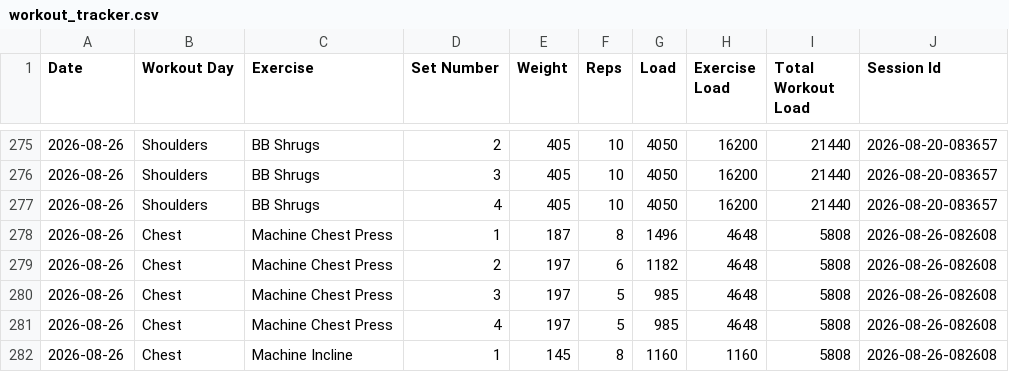
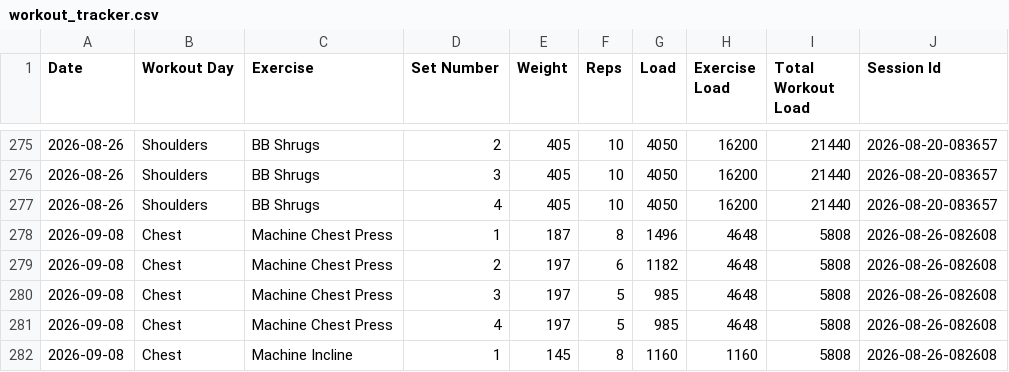
Before and after one commit to auckiefenstermacher19-cmd/Workout-Tracker-v2, a CSV file: workout_tracker.csv, drawn as a sheet; only a part is shown, gaps mark what is left out.

Commit message:
Autosave Chest — 2026-09-08

```diff
--- a/workout_tracker.csv
+++ b/workout_tracker.csv
@@ -277,6 +277,6 @@ Date,Workout Day,Exercise,Set Number,Weight,Reps,Load,Exercise Load,Total Workou
 2026-08-26,Shoulders,BB Shrugs,4,405,10,4050,16200,21440,2026-08-20-083657
-2026-08-26,Chest,Machine Chest Press,1,187,8,1496,4648,5808,2026-08-26-082608
-2026-08-26,Chest,Machine Chest Press,2,197,6,1182,4648,5808,2026-08-26-082608
-2026-08-26,Chest,Machine Chest Press,3,197,5,985,4648,5808,2026-08-26-082608
-2026-08-26,Chest,Machine Chest Press,4,197,5,985,4648,5808,2026-08-26-082608
-2026-08-26,Chest,Machine Incline,1,145,8,1160,1160,5808,2026-08-26-082608
+2026-09-08,Chest,Machine Chest Press,1,187,8,1496,4648,5808,2026-08-26-082608
+2026-09-08,Chest,Machine Chest Press,2,197,6,1182,4648,5808,2026-08-26-082608
+2026-09-08,Chest,Machine Chest Press,3,197,5,985,4648,5808,2026-08-26-082608
+2026-09-08,Chest,Machine Chest Press,4,197,5,985,4648,5808,2026-08-26-082608
+2026-09-08,Chest,Machine Incline,1,145,8,1160,1160,5808,2026-08-26-082608
```
